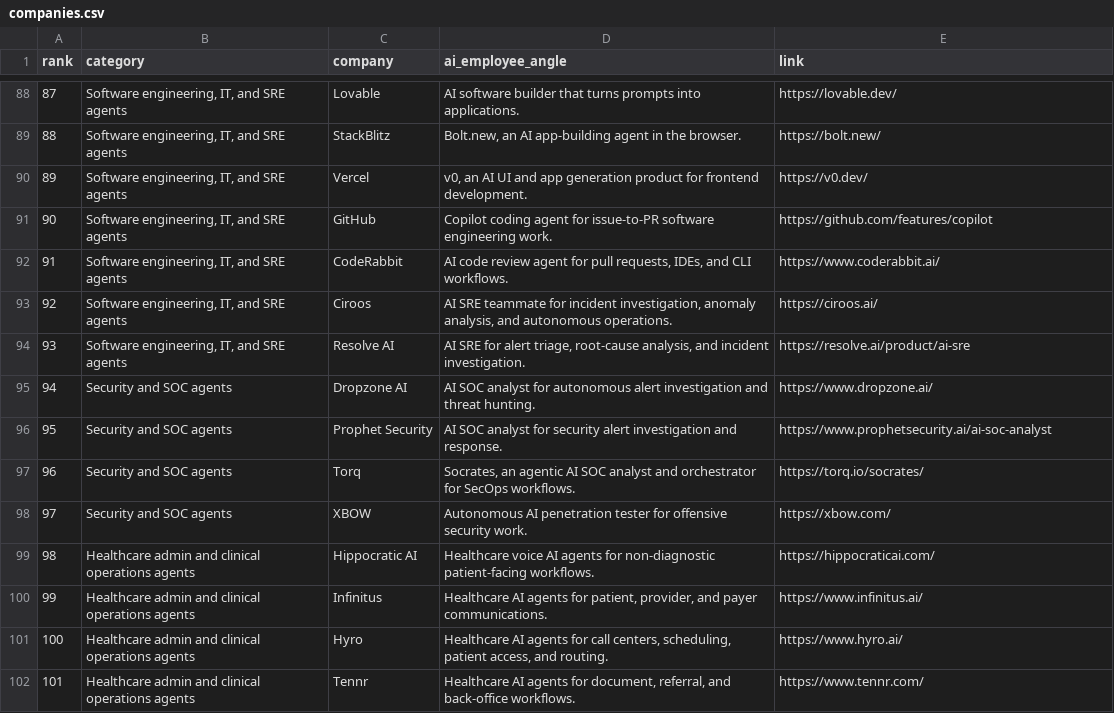
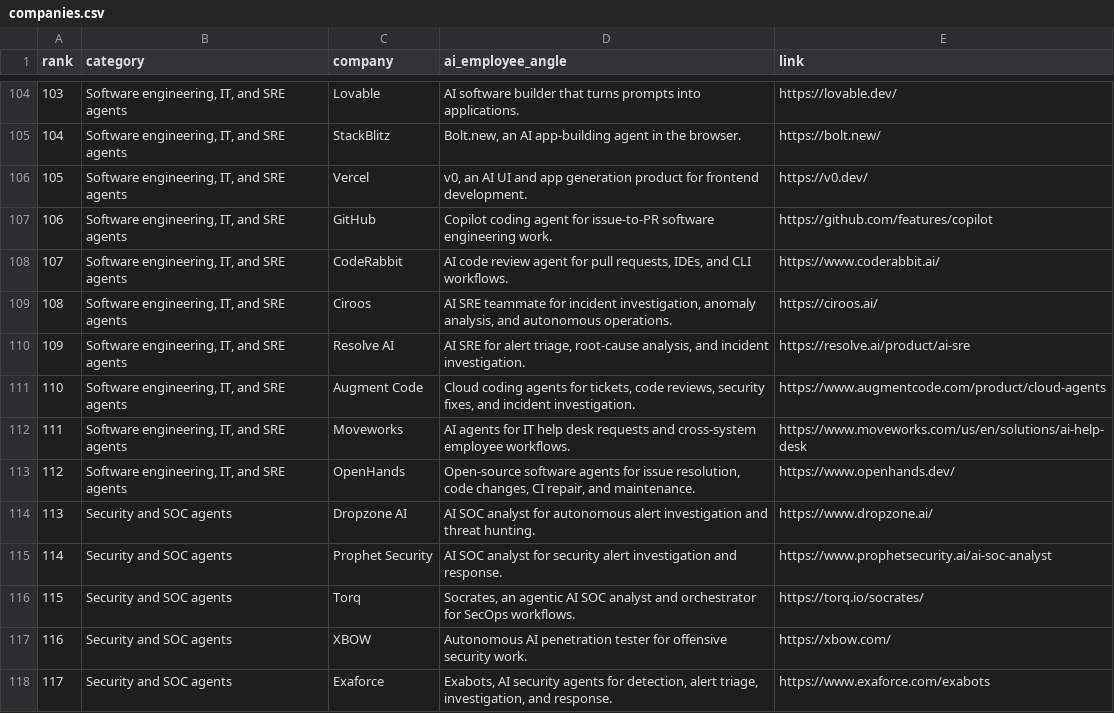
Before and after one commit to akshitkrnagpal/awesome-ai-employees, a CSV file: data/companies.csv, drawn as a sheet; only a part is shown, gaps mark what is left out; the shorter side is filled out with more unchanged rows; the diff covers the shown part only; the diff names each change by its address in the sheet, - before the commit and + after, or states it on an @@ line.

```diff
--- a/data/companies.csv
+++ b/data/companies.csv
@@ column A (rank) renumbered between rows 19 and 123 @@
+row 111: 110 | Software engineering, IT, and SRE agents | Augment Code | Cloud coding agents for tickets, code reviews, security fixes, and incident investigation. | https://www.augmentcode.com/product/cloud-agents
+row 112: 111 | Software engineering, IT, and SRE agents | Moveworks | AI agents for IT help desk requests and cross-system employee workflows. | https://www.moveworks.com/us/en/solutions/ai-help-desk
+row 113: 112 | Software engineering, IT, and SRE agents | OpenHands | Open-source software agents for issue resolution, code changes, CI repair, and maintenance. | https://www.openhands.dev/
+row 118: 117 | Security and SOC agents | Exaforce | Exabots, AI security agents for detection, alert triage, investigation, and response. | https://www.exaforce.com/exabots
```
Also changed, not shown: 19 added rows elsewhere in this file, 2 other files.
